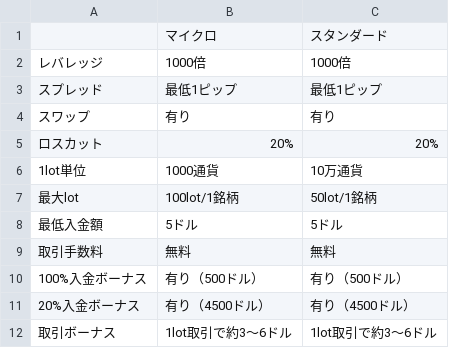
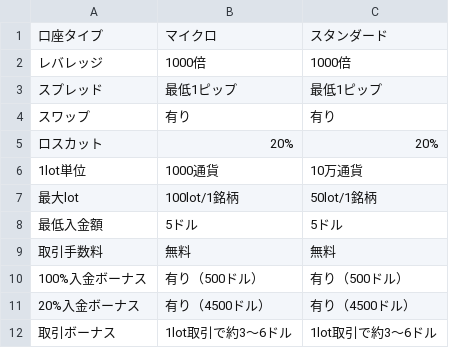
Before and after one commit to gnidart-mx/gnidart-mx.github.io, a CSV file: _data/types-table1.csv, drawn as a sheet.

Commit message:
types

```diff
--- a/_data/types-table1.csv
+++ b/_data/types-table1.csv
@@ -1,2 +1,2 @@
- , マイクロ, スタンダード
+口座タイプ , マイクロ, スタンダード
 レバレッジ, 1000倍, 1000倍
```
Also changed, not shown: _data/types-table2.csv.
